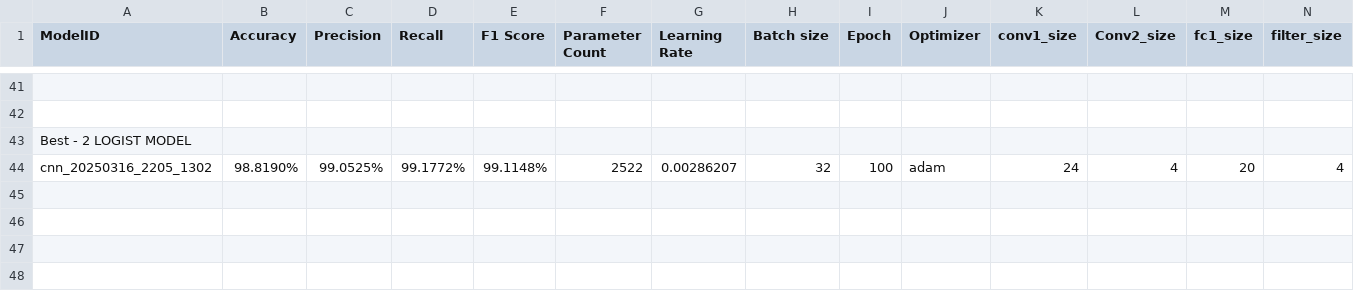
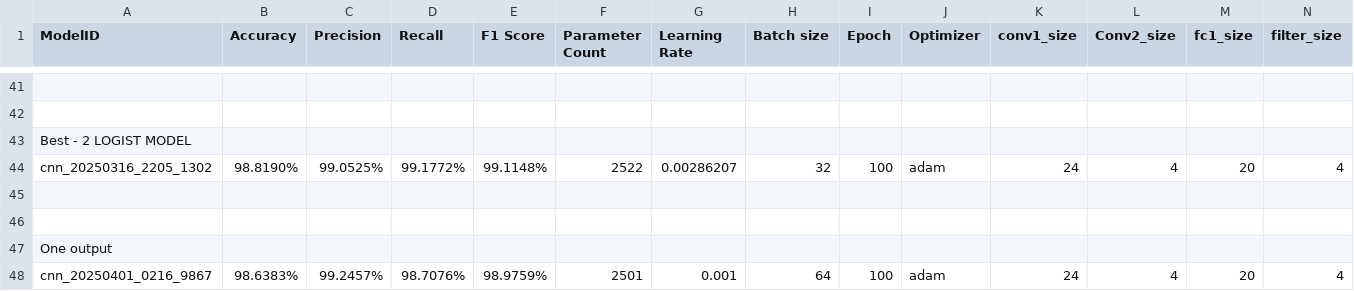
Before and after one commit to danukaravishan/QuakeNetNZ, a CSV file: data/model_details_specific.csv, drawn as a sheet; only a part is shown, gaps mark what is left out; rows hold the shown columns only; the diff names each change by its address in the sheet, - before the commit and + after, or states it on an @@ line.

Commit message:
Include the runs in single neurone output

```diff
--- a/data/model_details_specific.csv
+++ b/data/model_details_specific.csv
+row 45: (empty)
+row 46: (empty)
+row 47: One output
+row 48: cnn_20250401_0216_9867 | 98.6383% | 99.2457% | 98.7076% | 98.9759% | 2501 | 0.001 | 64 | 100 | adam | 24 | 4 | 20 | 4
```
Also changed, not shown: 2 other files.
